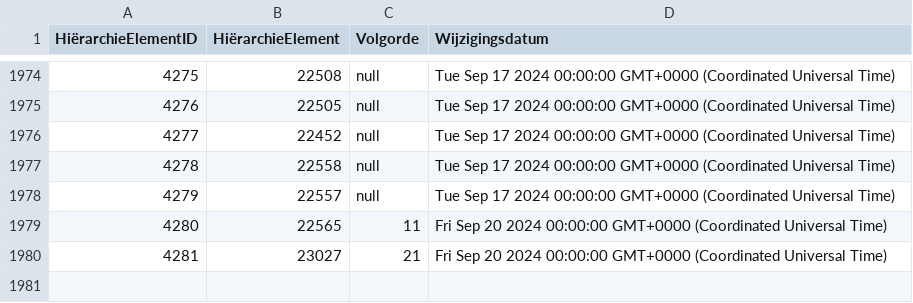
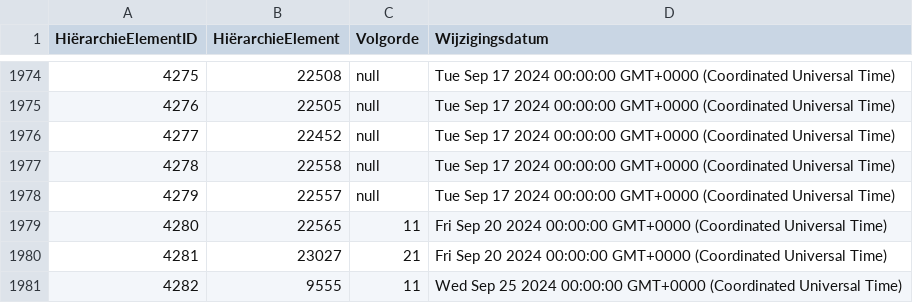
Before and after one commit to Stichting-CROW/imbor-development, a TSV file: data/tsv/imborKern_HiërarchieElementen.tsv, drawn as a sheet; only a part is shown, gaps mark what is left out.

```diff
--- a/data/tsv/imborKern_HiërarchieElementen.tsv
+++ b/data/tsv/imborKern_HiërarchieElementen.tsv
@@ -1980 +1980,2 @@ HiërarchieElementID	HiërarchieElement	Volgorde	Wijzigingsdatum
 4281	23027	21	Fri Sep 20 2024 00:00:00 GMT+0000 (Coordinated Universal Time)
+4282	9555	11	Wed Sep 25 2024 00:00:00 GMT+0000 (Coordinated Universal Time)
```
Also changed, not shown: data/tsv/imborKern_EnumeratiesDomeinwaarden.tsv, data/tsv/imborKern_Hiërarchie.tsv, 2 other files.
